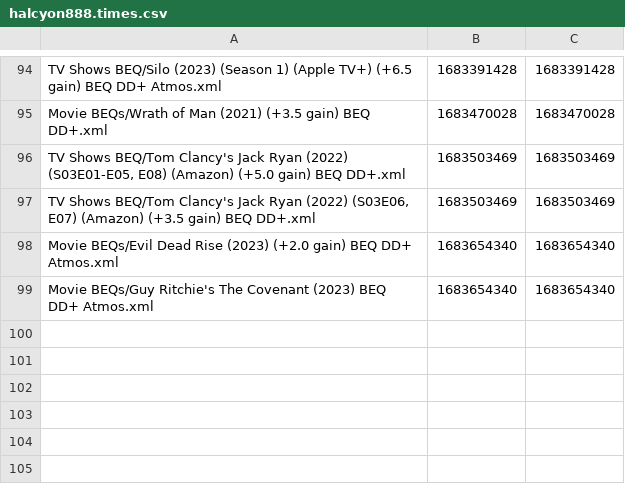
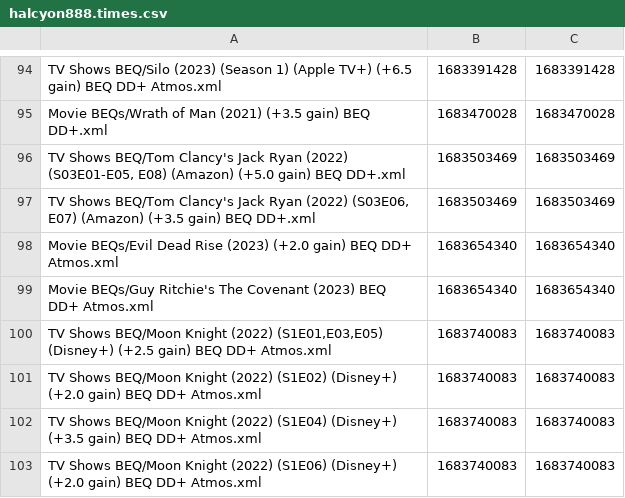
Before and after one commit to 3ll3d00d/beqcatalogue, a CSV file: halcyon888.times.csv, drawn as a sheet; only a part is shown, gaps mark what is left out.

```diff
--- a/halcyon888.times.csv
+++ b/halcyon888.times.csv
@@ -99 +99,5 @@ Movie BEQs/Evil Dead Rise (2023) (+2.0 gain) BEQ DD+ Atmos.xml,1683654340,168365
 Movie BEQs/Guy Ritchie's The Covenant (2023) BEQ DD+ Atmos.xml,1683654340,1683654340
+"TV Shows BEQ/Moon Knight (2022) (S1E01,E03,E05) (Disney+) (+2.5 gain) BEQ DD+ Atmos.xml",1683740083,1683740083
+TV Shows BEQ/Moon Knight (2022) (S1E02) (Disney+) (+2.0 gain) BEQ DD+ Atmos.xml,1683740083,1683740083
+TV Shows BEQ/Moon Knight (2022) (S1E04) (Disney+) (+3.5 gain) BEQ DD+ Atmos.xml,1683740083,1683740083
+TV Shows BEQ/Moon Knight (2022) (S1E06) (Disney+) (+2.0 gain) BEQ DD+ Atmos.xml,1683740083,1683740083
```
Also changed, not shown: 7 other files.
